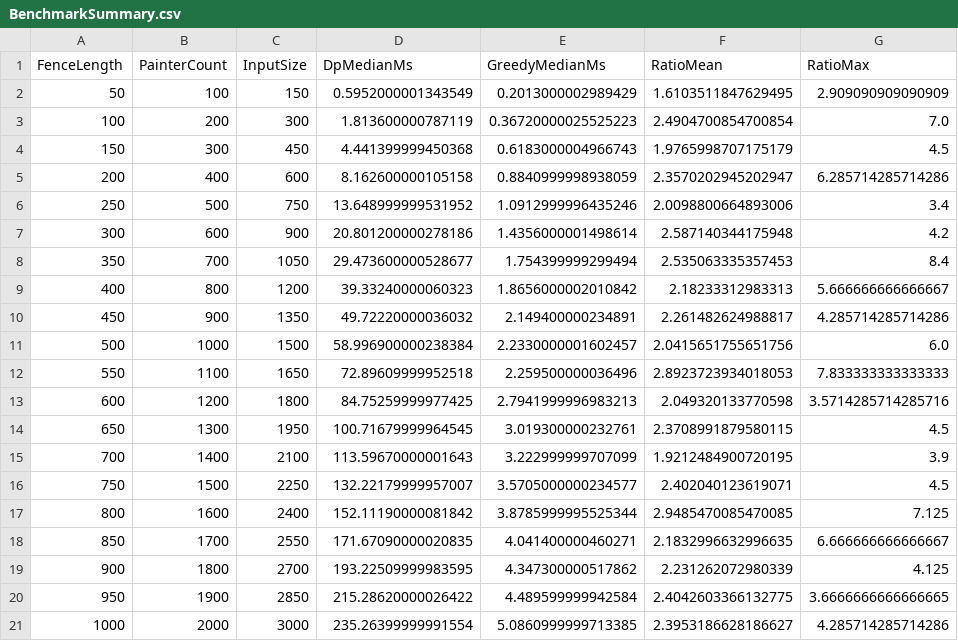
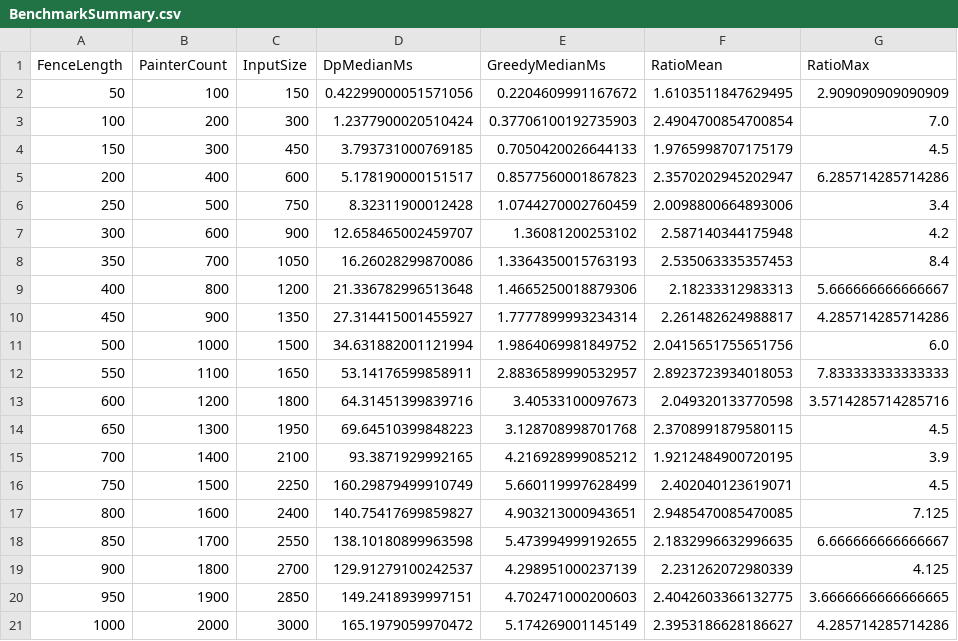
Before and after one commit to Javier-Espana/PRY2-ADA, a CSV file: results/BenchmarkSummary.csv, drawn as a sheet.

```diff
--- a/results/BenchmarkSummary.csv
+++ b/results/BenchmarkSummary.csv
@@ -1,21 +1,21 @@
 FenceLength,PainterCount,InputSize,DpMedianMs,GreedyMedianMs,RatioMean,RatioMax
-50,100,150,0.5952000001343549,0.2013000002989429,1.6103511847629495,2.909090909090909
-100,200,300,1.813600000787119,0.36720000025525223,2.4904700854700854,7.0
-150,300,450,4.441399999450368,0.6183000004966743,1.9765998707175179,4.5
-200,400,600,8.162600000105158,0.8840999998938059,2.3570202945202947,6.285714285714286
-250,500,750,13.648999999531952,1.0912999996435246,2.0098800664893006,3.4
-300,600,900,20.801200000278186,1.4356000001498614,2.587140344175948,4.2
-350,700,1050,29.473600000528677,1.754399999299494,2.535063335357453,8.4
-400,800,1200,39.33240000060323,1.8656000002010842,2.18233312983313,5.666666666666667
-450,900,1350,49.72220000036032,2.149400000234891,2.261482624988817,4.285714285714286
-500,1000,1500,58.996900000238384,2.2330000001602457,2.0415651755651756,6.0
-550,1100,1650,72.89609999952518,2.259500000036496,2.8923723934018053,7.833333333333333
-600,1200,1800,84.75259999977425,2.7941999996983213,2.049320133770598,3.5714285714285716
-650,1300,1950,100.71679999964545,3.019300000232761,2.3708991879580115,4.5
-700,1400,2100,113.59670000001643,3.222999999707099,1.9212484900720195,3.9
-750,1500,2250,132.22179999957007,3.5705000000234577,2.402040123619071,4.5
-800,1600,2400,152.11190000081842,3.8785999995525344,2.9485470085470085,7.125
-850,1700,2550,171.67090000020835,4.041400000460271,2.1832996632996635,6.666666666666667
-900,1800,2700,193.22509999983595,4.347300000517862,2.231262072980339,4.125
-950,1900,2850,215.28620000026422,4.489599999942584,2.4042603366132775,3.6666666666666665
-1000,2000,3000,235.26399999991554,5.0860999999713385,2.3953186628186627,4.285714285714286
+50,100,150,0.42299000051571056,0.2204609991167672,1.6103511847629495,2.909090909090909
+100,200,300,1.2377900020510424,0.37706100192735903,2.4904700854700854,7.0
+150,300,450,3.793731000769185,0.7050420026644133,1.9765998707175179,4.5
+200,400,600,5.178190000151517,0.8577560001867823,2.3570202945202947,6.285714285714286
+250,500,750,8.32311900012428,1.0744270002760459,2.0098800664893006,3.4
+300,600,900,12.658465002459707,1.36081200253102,2.587140344175948,4.2
+350,700,1050,16.26028299870086,1.3364350015763193,2.535063335357453,8.4
+400,800,1200,21.336782996513648,1.4665250018879306,2.18233312983313,5.666666666666667
+450,900,1350,27.314415001455927,1.7777899993234314,2.261482624988817,4.285714285714286
+500,1000,1500,34.631882001121994,1.9864069981849752,2.0415651755651756,6.0
+550,1100,1650,53.14176599858911,2.8836589990532957,2.8923723934018053,7.833333333333333
+600,1200,1800,64.31451399839716,3.40533100097673,2.049320133770598,3.5714285714285716
+650,1300,1950,69.64510399848223,3.128708998701768,2.3708991879580115,4.5
+700,1400,2100,93.3871929992165,4.216928999085212,1.9212484900720195,3.9
+750,1500,2250,160.29879499910749,5.660119997628499,2.402040123619071,4.5
+800,1600,2400,140.75417699859827,4.903213000943651,2.9485470085470085,7.125
+850,1700,2550,138.10180899963598,5.473994999192655,2.1832996632996635,6.666666666666667
+900,1800,2700,129.91279100242537,4.298951000237139,2.231262072980339,4.125
+950,1900,2850,149.2418939997151,4.702471000200603,2.4042603366132775,3.6666666666666665
+1000,2000,3000,165.1979059970472,5.174269001145149,2.3953186628186627,4.285714285714286
```
Also changed, not shown: 22 other files.
